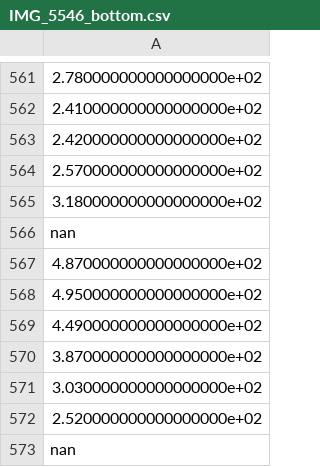
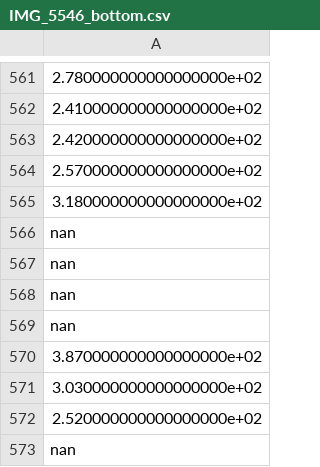
Before and after one commit to sitandr/lab, a CSV file: pain/src/air_amp/IMG_5546_bottom.csv, drawn as a sheet; only a part is shown, gaps mark what is left out; the diff names each change by its address in the sheet, - before the commit and + after, or states it on an @@ line.

```diff
--- a/pain/src/air_amp/IMG_5546_bottom.csv
+++ b/pain/src/air_amp/IMG_5546_bottom.csv
-A567: 4.870000000000000000e+02
+A567: nan
-A568: 4.950000000000000000e+02
+A568: nan
-A569: 4.490000000000000000e+02
+A569: nan
```
Also changed, not shown: pain/src/air_amp/IMG_5542_top.csv, pain/src/air_amp/IMG_5543_bottom.csv, 5 other files.
